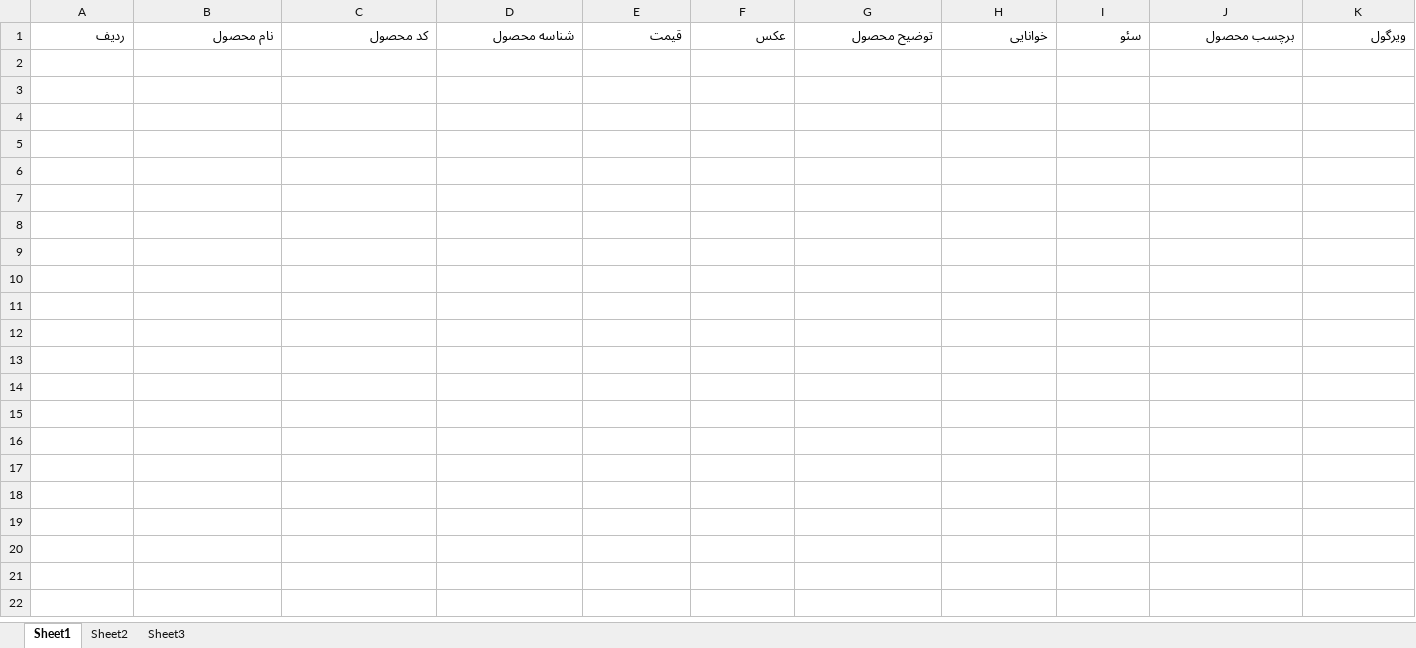
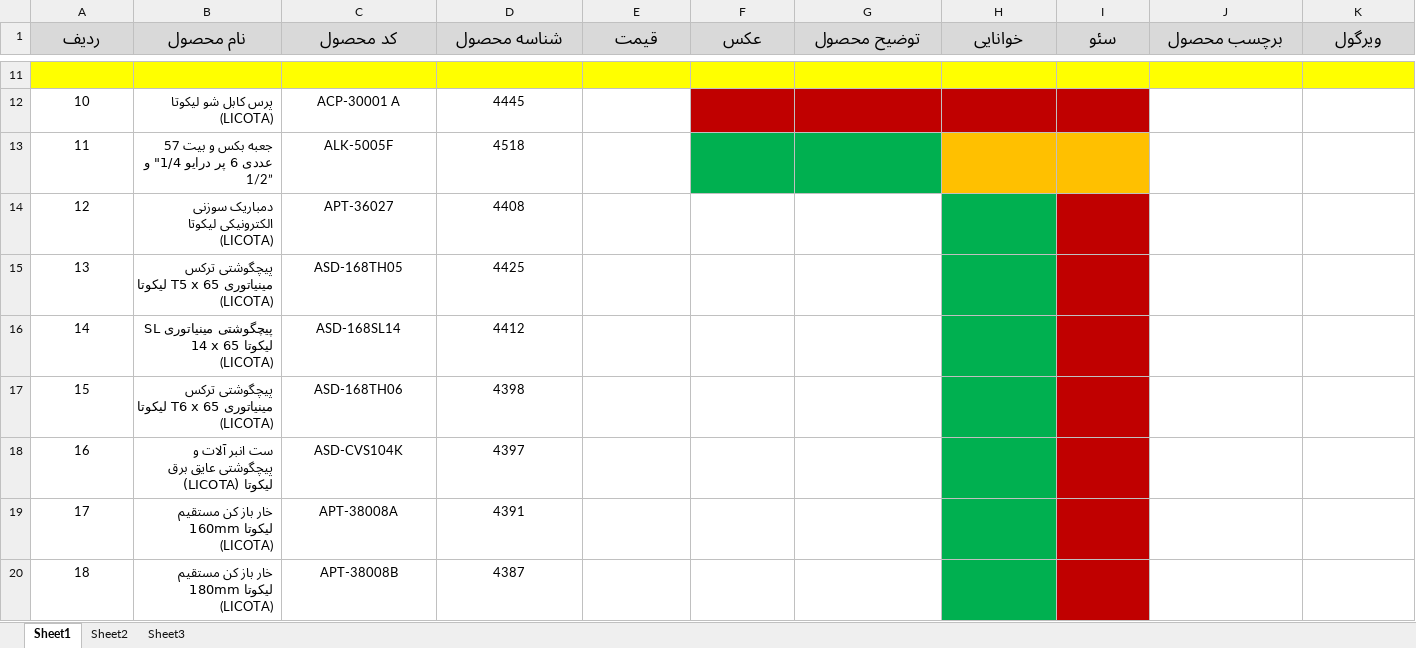
Before and after one commit to VahidRasekhi/Iwilltools, an Excel workbook: iwilltools.xlsx, sheet Sheet1, drawn as a sheet; only a part is shown, gaps mark what is left out; values as stored, in another font and other column widths than the file's, no borders; rows hold the shown columns only; the diff covers the shown part only; the diff names each change by its address in the sheet, - before the commit and + after, or states it on an @@ line.

Commit message:
Add files via upload

```diff
--- a/iwilltools.xlsx (sheet Sheet1)
+++ b/iwilltools.xlsx (sheet Sheet1)
@@ A1:K1 fill: none → #D9D9D9, text size: larger, alignment: right → center @@
+row 11: (empty)
+row 12: 10 | پرس کابل شو لیکوتا (LICOTA) | ACP-30001 A | 4445
+row 13: 11 | جعبه بکس و بیت 57 عددی 6 پر درایو 1/4" و 1/2” | ALK-5005F | 4518
+row 14: 12 | دمباریک سوزنی الکترونیکی لیکوتا (LICOTA) | APT-36027 | 4408
+row 15: 13 | پیچگوشتی ترکس مینیاتوری T5 x 65 لیکوتا (LICOTA) | ASD-168TH05 | 4425
+row 16: 14 | پیچگوشتی مینیاتوری SL 14 x 65 لیکوتا (LICOTA) | ASD-168SL14 | 4412
+row 17: 15 | پیچگوشتی ترکس مینیاتوری T6 x 65 لیکوتا (LICOTA) | ASD-168TH06 | 4398
+row 18: 16 | ست انبر آلات و پیچگوشتی عایق برق لیکوتا (LICOTA) | ASD-CVS104K | 4397
+row 19: 17 | خار باز کن مستقیم 160mm لیکوتا (LICOTA) | APT-38008A | 4391
+row 20: 18 | خار باز کن مستقیم 180mm لیکوتا (LICOTA) | APT-38008B | 4387
```
Also changed, not shown: 43 added rows and cell formats elsewhere in this sheet.
